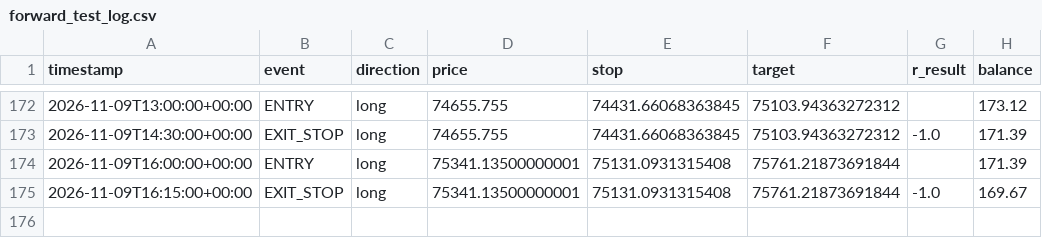
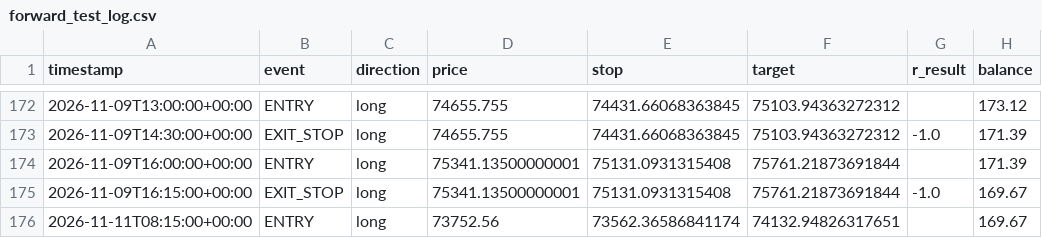
Before and after one commit to alir5za35ghp-sketch/My-btfccc-bot, a CSV file: forward_test_log.csv, drawn as a sheet; only a part is shown, gaps mark what is left out.

```diff
--- a/forward_test_log.csv
+++ b/forward_test_log.csv
@@ -175 +175,2 @@ timestamp,event,direction,price,stop,target,r_result,balance
 2026-11-09T16:15:00+00:00,EXIT_STOP,long,75341.13500000001,75131.0931315408,75761.21873691844,-1.0,169.67
+2026-11-11T08:15:00+00:00,ENTRY,long,73752.56,73562.36586841174,74132.94826317651,,169.67
```
Also changed, not shown: 1 other file.
